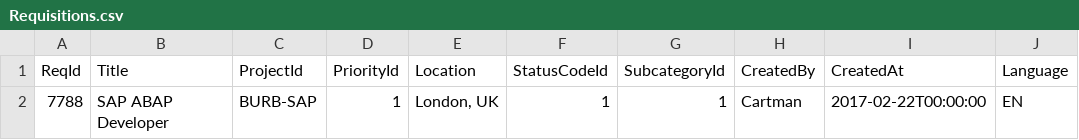
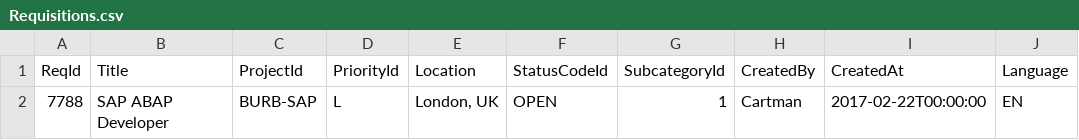
Before and after one commit to iacube/iacube, a CSV file: db/initialDataImport/Requisition/Requisitions.csv, drawn as a sheet; only a part is shown; the diff names each change by its address in the sheet, - before the commit and + after, or states it on an @@ line.

```diff
--- a/db/initialDataImport/Requisition/Requisitions.csv
+++ b/db/initialDataImport/Requisition/Requisitions.csv
-D2 (PriorityId): 1
+D2 (PriorityId): L
-F2 (StatusCodeId): 1
+F2 (StatusCodeId): OPEN
```
Also changed, not shown: 19 other files.
